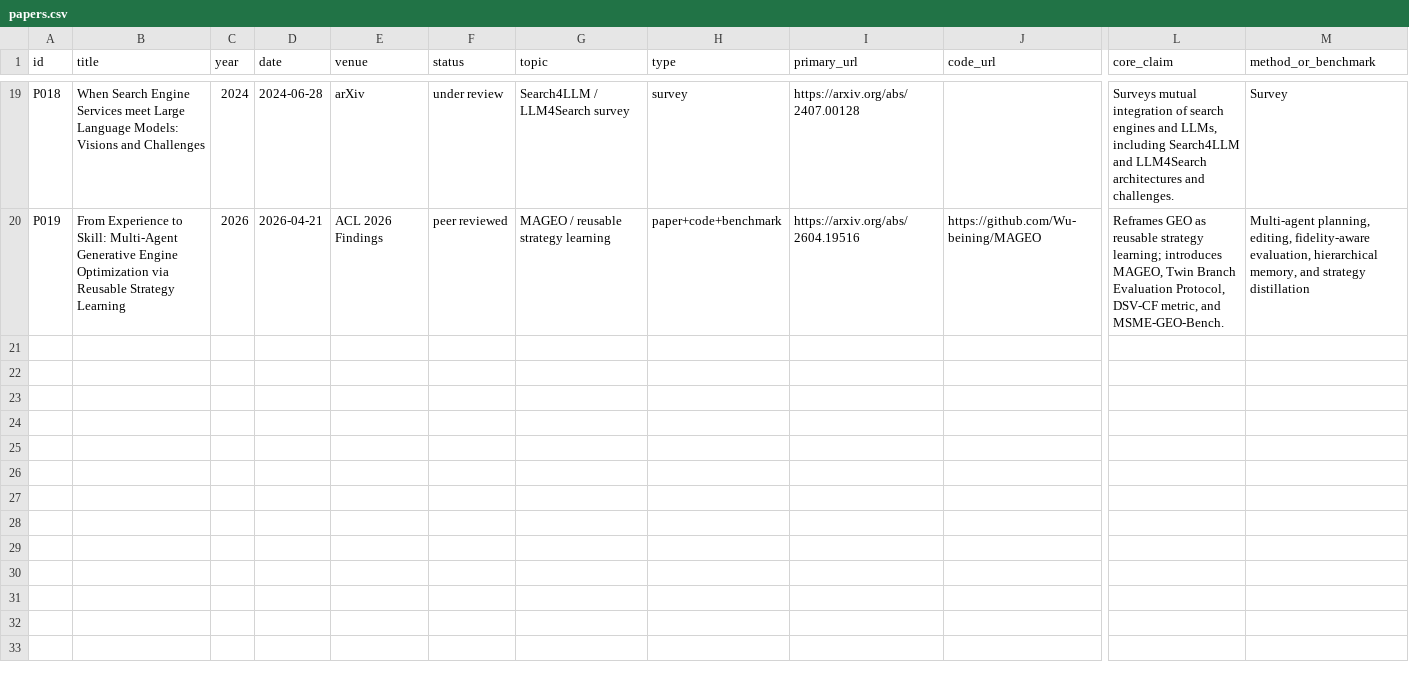
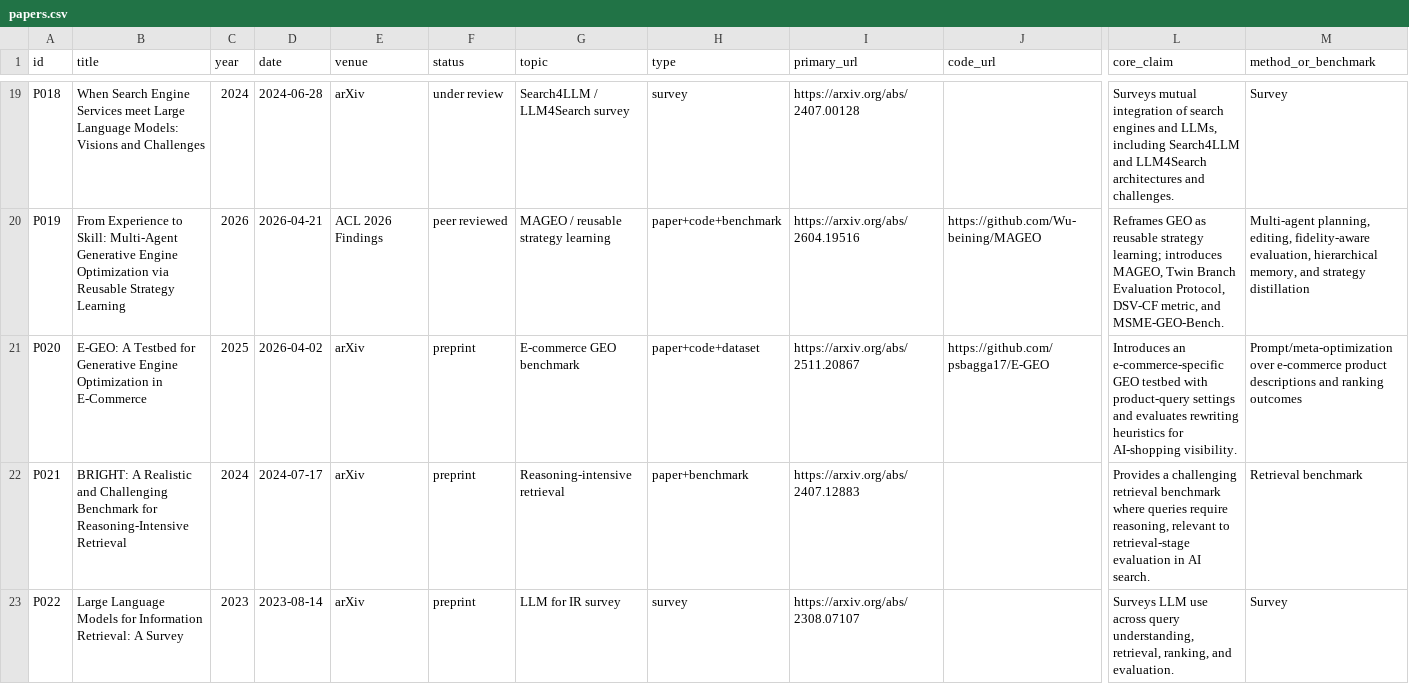
Before and after one commit to wu-beining/generative-engine-optimization-research-hub, a CSV file: data/papers.csv, drawn as a sheet; only a part is shown, gaps mark what is left out; rows hold the shown columns only; the diff covers the shown part only; the diff names each change by its address in the sheet, - before the commit and + after, or states it on an @@ line.

```diff
--- a/data/papers.csv
+++ b/data/papers.csv
+row 21: P020 | E-GEO: A Testbed for Generative Engine Optimization in E-Commerce | 2025 | 2026-04-02 | arXiv | preprint | E-commerce GEO benchmark | paper+code+dataset | https://arxiv.org/abs/2511.20867 | https://github.com/psbagga17/E-GEO | Introduces an e-commerce-specific GEO testbed with product-query settings and evaluates rewriting heuristics for AI-shopping visibility. | Prompt/meta-optimization over e-commerce product descriptions and ranking outcomes
+row 22: P021 | BRIGHT: A Realistic and Challenging Benchmark for Reasoning-Intensive Retrieval | 2024 | 2024-07-17 | arXiv | preprint | Reasoning-intensive retrieval | paper+benchmark | https://arxiv.org/abs/2407.12883 |  | Provides a challenging retrieval benchmark where queries require reasoning, relevant to retrieval-stage evaluation in AI search. | Retrieval benchmark
+row 23: P022 | Large Language Models for Information Retrieval: A Survey | 2023 | 2023-08-14 | arXiv | preprint | LLM for IR survey | survey | https://arxiv.org/abs/2308.07107 |  | Surveys LLM use across query understanding, retrieval, ranking, and evaluation. | Survey
```
Also changed, not shown: 2 added rows elsewhere in this file, data/github_repos.csv, data/industry_sources.csv, 10 other files.
